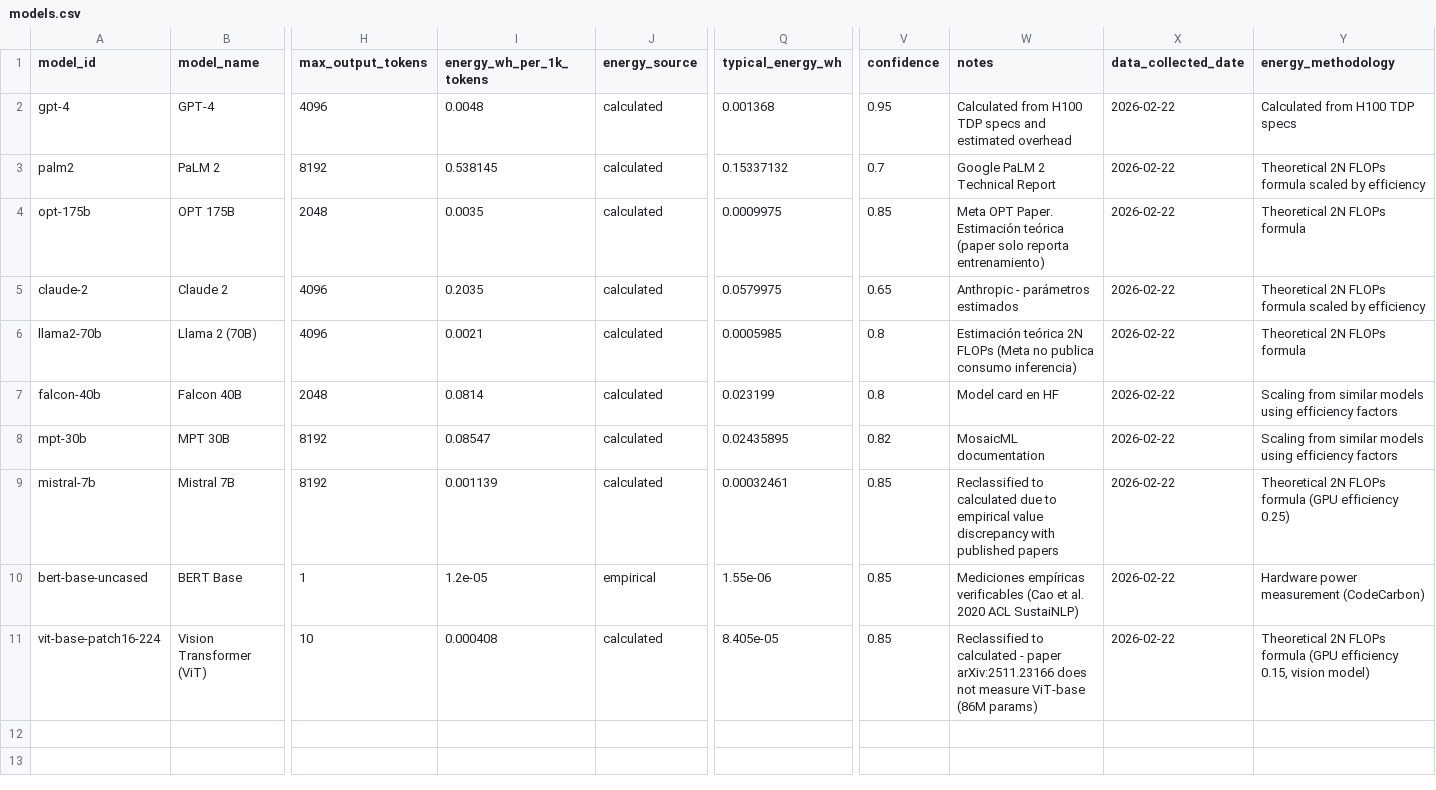
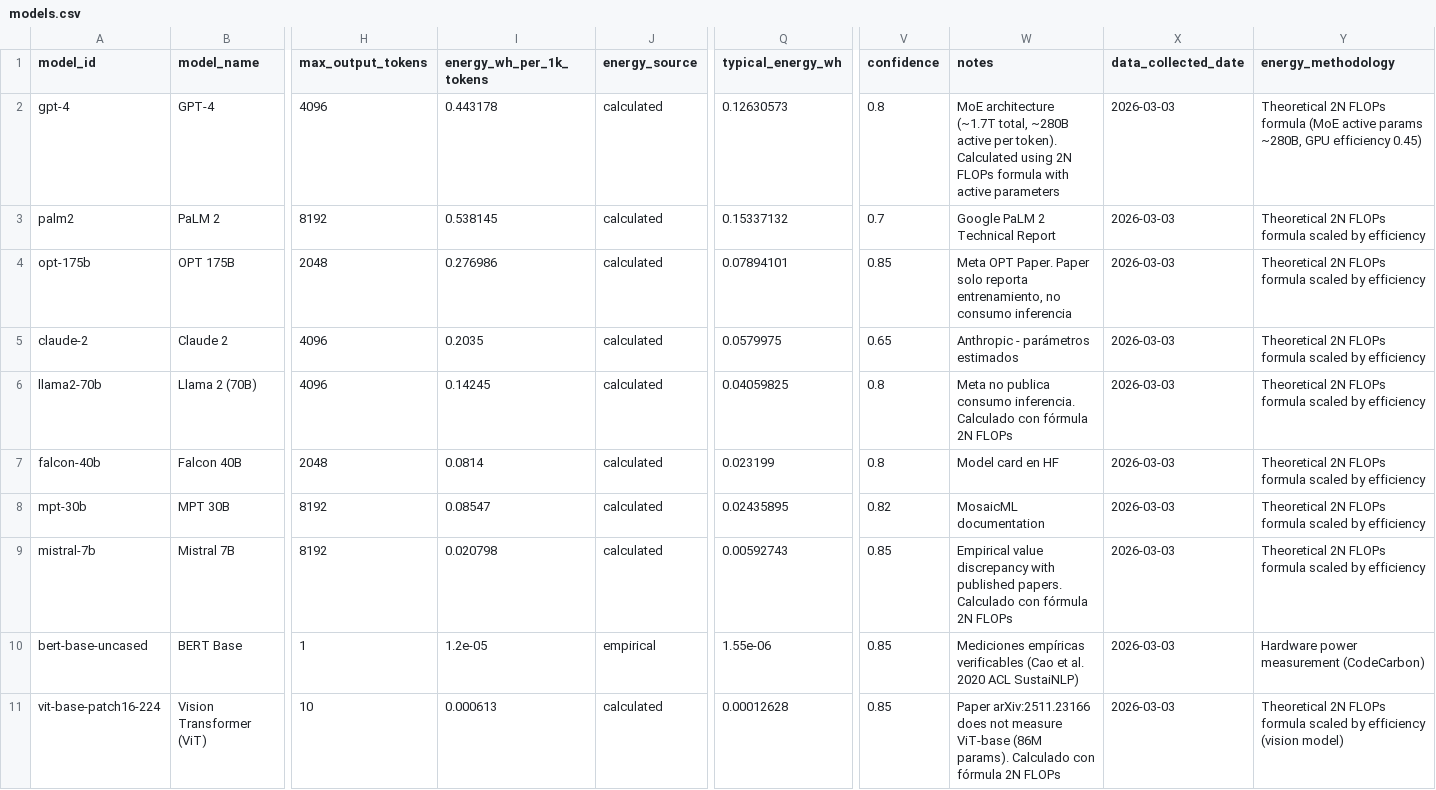
Before and after one commit to antonioluisjf22/TFG-Evaluacion-del-impacto-medioambiental-de-modelos-de-Inteligencia-Artificial, a CSV file: datasets/raw/models/models.csv, drawn as a sheet; only a part is shown, gaps mark what is left out; the diff names each change by its address in the sheet, - before the commit and + after, or states it on an @@ line.

Commit message:
fix: unify energy calculations: consolidate to single 2N FLOPs formula, eliminate presets, add MoE handling

```diff
--- a/datasets/raw/models/models.csv
+++ b/datasets/raw/models/models.csv
-I2 (energy_wh_per_1k_tokens): 0.0048
+I2 (energy_wh_per_1k_tokens): 0.443178
-Q2 (typical_energy_wh): 0.001368
+Q2 (typical_energy_wh): 0.12630573
-V2 (confidence): 0.95
+V2 (confidence): 0.8
-W2 (notes): Calculated from H100 TDP specs and estimated overhead
+W2 (notes): MoE architecture (~1.7T total, ~280B active per token). Calculated using 2N FLOPs formula with active parameters
-X2:X11 (data_collected_date): 2026-02-22
+X2:X11 (data_collected_date): 2026-03-03
-Y2 (energy_methodology): Calculated from H100 TDP specs
+Y2 (energy_methodology): Theoretical 2N FLOPs formula (MoE active params ~280B, GPU efficiency 0.45)
-I4 (energy_wh_per_1k_tokens): 0.0035
+I4 (energy_wh_per_1k_tokens): 0.276986
-Q4 (typical_energy_wh): 0.0009975
+Q4 (typical_energy_wh): 0.07894101
-W4 (notes): …OPT Paper. Estimación teórica (paper solo reporta entrenamiento)
+W4 (notes): …OPT Paper. Paper solo reporta entrenamiento, no consumo inferencia
-Y4 (energy_methodology): Theoretical 2N FLOPs formula
+Y4 (energy_methodology): Theoretical 2N FLOPs formula scaled by efficiency
-I6 (energy_wh_per_1k_tokens): 0.0021
+I6 (energy_wh_per_1k_tokens): 0.14245
-Q6 (typical_energy_wh): 0.0005985
+Q6 (typical_energy_wh): 0.04059825
-W6 (notes): Estimación teórica 2N FLOPs (Meta no publica consumo inferencia)
+W6 (notes): Meta no publica consumo inferencia. Calculado con fórmula 2N FLOPs
-Y6 (energy_methodology): Theoretical 2N FLOPs formula
+Y6 (energy_methodology): Theoretical 2N FLOPs formula scaled by efficiency
-Y7:Y8 (energy_methodology): Scaling from similar models using efficiency factors
+Y7:Y8 (energy_methodology): Theoretical 2N FLOPs formula scaled by efficiency
-I9 (energy_wh_per_1k_tokens): 0.001139
+I9 (energy_wh_per_1k_tokens): 0.020798
-Q9 (typical_energy_wh): 0.00032461
+Q9 (typical_energy_wh): 0.00592743
-W9 (notes): Reclassified to calculated due to empirical value discrepancy with published papers
+W9 (notes): Empirical value discrepancy with published papers. Calculado con fórmula 2N FLOPs
-Y9 (energy_methodology): …FLOPs formula (GPU efficiency 0.25)
+Y9 (energy_methodology): …FLOPs formula scaled by efficiency
-I11 (energy_wh_per_1k_tokens): 0.000408
+I11 (energy_wh_per_1k_tokens): 0.000613
-Q11 (typical_energy_wh): 8.405e-05
+Q11 (typical_energy_wh): 0.00012628
-W11 (notes): Reclassified to calculated - paper arXiv:2511.23166 does not measure ViT-base (86M params)
+W11 (notes): Paper arXiv:2511.23166 does not measure ViT-base (86M params). Calculado con fórmula 2N FLOPs
-Y11 (energy_methodology): …FLOPs formula (GPU efficiency 0.15, vision model)
+Y11 (energy_methodology): …FLOPs formula scaled by efficiency (vision model)
```
Also changed, not shown: 5 other files.
